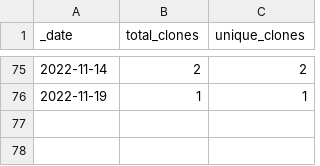
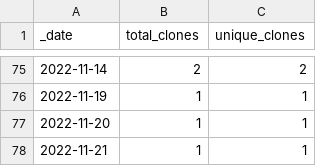
Before and after one commit to opentecr/opentecr, a CSV file: traffic/clones.csv, drawn as a sheet; only a part is shown, gaps mark what is left out.

Commit message:
GitHub traffic

```diff
--- a/traffic/clones.csv
+++ b/traffic/clones.csv
@@ -76 +76,3 @@ _date,total_clones,unique_clones
 2022-11-19,1,1
+2022-11-20,1,1
+2022-11-21,1,1
```
Also changed, not shown: 1 other file.
